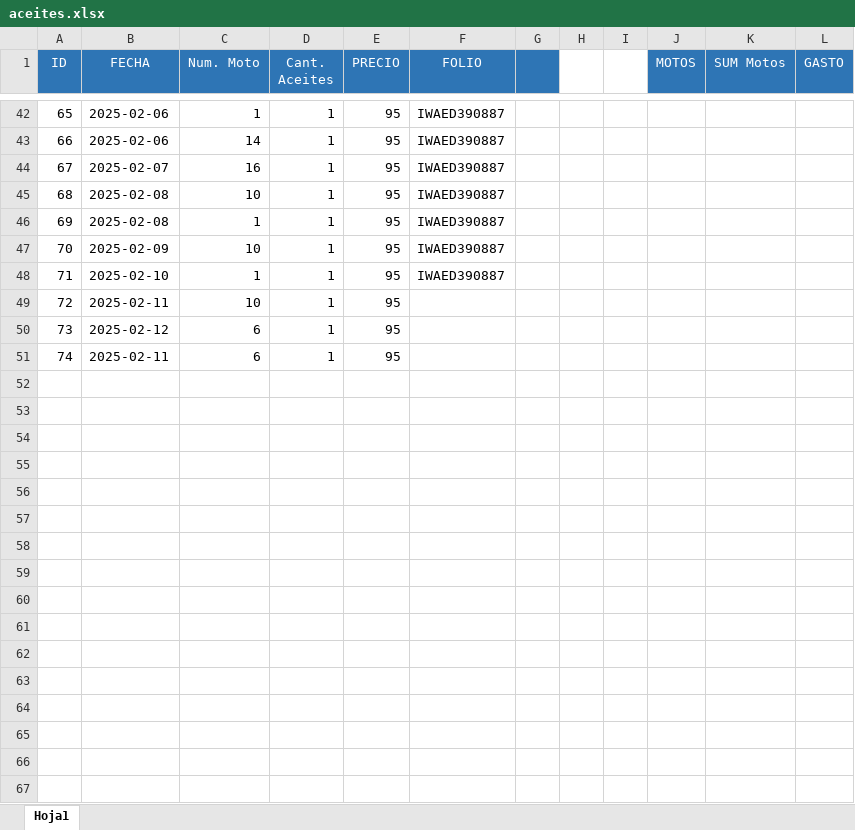
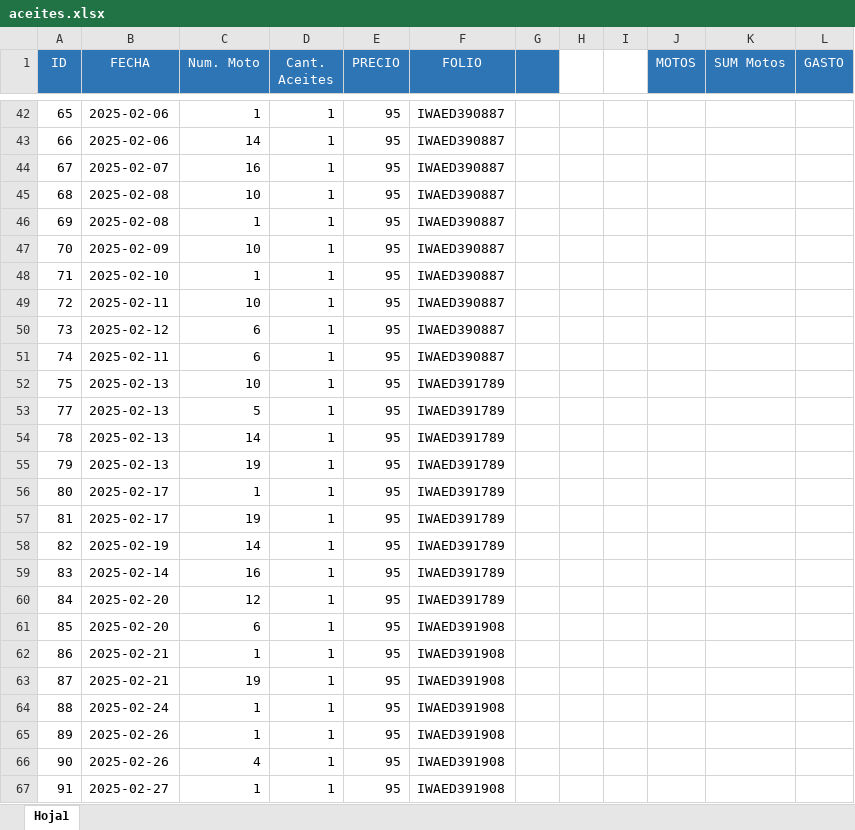
Before and after one commit to AlejandroCR070600/AceitesSufa, an Excel workbook: excel/aceites.xlsx, sheet Hoja1, drawn as a sheet; only a part is shown, gaps mark what is left out; values as stored, in another font and other column widths than the file's, no borders; the diff covers the shown part only; the diff names each change by its address in the sheet, - before the commit and + after, or states it on an @@ line.

Commit message:
diseño de la gpaina aceites

```diff
--- a/excel/aceites.xlsx (sheet Hoja1)
+++ b/excel/aceites.xlsx (sheet Hoja1)
-F49:F51 (FOLIO): (empty)
+F49:F51 (FOLIO): IWAED390887
+row 52: 75 | 2025-02-13 | 10 | 1 | 95 | IWAED391789
+row 53: 77 | 2025-02-13 | 5 | 1 | 95 | IWAED391789
+row 54: 78 | 2025-02-13 | 14 | 1 | 95 | IWAED391789
+row 55: 79 | 2025-02-13 | 19 | 1 | 95 | IWAED391789
+row 56: 80 | 2025-02-17 | 1 | 1 | 95 | IWAED391789
+row 57: 81 | 2025-02-17 | 19 | 1 | 95 | IWAED391789
+row 58: 82 | 2025-02-19 | 14 | 1 | 95 | IWAED391789
+row 59: 83 | 2025-02-14 | 16 | 1 | 95 | IWAED391789
+row 60: 84 | 2025-02-20 | 12 | 1 | 95 | IWAED391789
+row 61: 85 | 2025-02-20 | 6 | 1 | 95 | IWAED391908
+row 62: 86 | 2025-02-21 | 1 | 1 | 95 | IWAED391908
+row 63: 87 | 2025-02-21 | 19 | 1 | 95 | IWAED391908
+row 64: 88 | 2025-02-24 | 1 | 1 | 95 | IWAED391908
+row 65: 89 | 2025-02-26 | 1 | 1 | 95 | IWAED391908
+row 66: 90 | 2025-02-26 | 4 | 1 | 95 | IWAED391908
+row 67: 91 | 2025-02-27 | 1 | 1 | 95 | IWAED391908
```
Also changed, not shown: 43 added rows and 37 edited cells elsewhere in this sheet, 10 other files.
